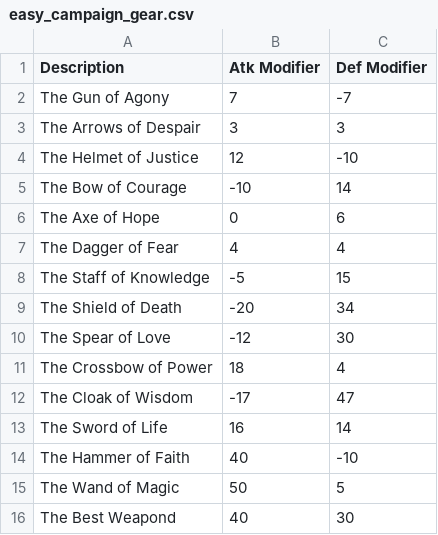
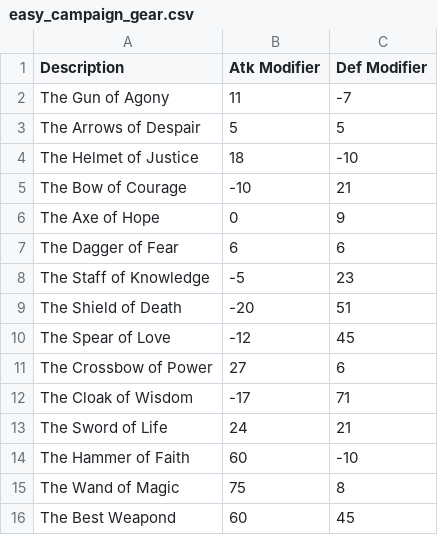
Before and after one commit to RoAlfonsin/text-based-adventure-i, a CSV file: easy_campaign_gear.csv, drawn as a sheet.

```diff
--- a/easy_campaign_gear.csv
+++ b/easy_campaign_gear.csv
@@ -1,16 +1,16 @@
 Description,Atk Modifier,Def Modifier
-The Gun of Agony,7,-7
-The Arrows of Despair,3,3
-The Helmet of Justice,12,-10
-The Bow of Courage,-10,14
-The Axe of Hope,0,6
-The Dagger of Fear,4,4
-The Staff of Knowledge,-5,15
-The Shield of Death,-20,34
-The Spear of Love,-12,30
-The Crossbow of Power,18,4
-The Cloak of Wisdom,-17,47
-The Sword of Life,16,14
-The Hammer of Faith,40,-10
-The Wand of Magic,50,5
-The Best Weapond,40,30
+The Gun of Agony,11,-7
+The Arrows of Despair,5,5
+The Helmet of Justice,18,-10
+The Bow of Courage,-10,21
+The Axe of Hope,0,9
+The Dagger of Fear,6,6
+The Staff of Knowledge,-5,23
+The Shield of Death,-20,51
+The Spear of Love,-12,45
+The Crossbow of Power,27,6
+The Cloak of Wisdom,-17,71
+The Sword of Life,24,21
+The Hammer of Faith,60,-10
+The Wand of Magic,75,8
+The Best Weapond,60,45
```
Also changed, not shown: easy_campaign_items.csv, easy_campaign_monsters.csv.
